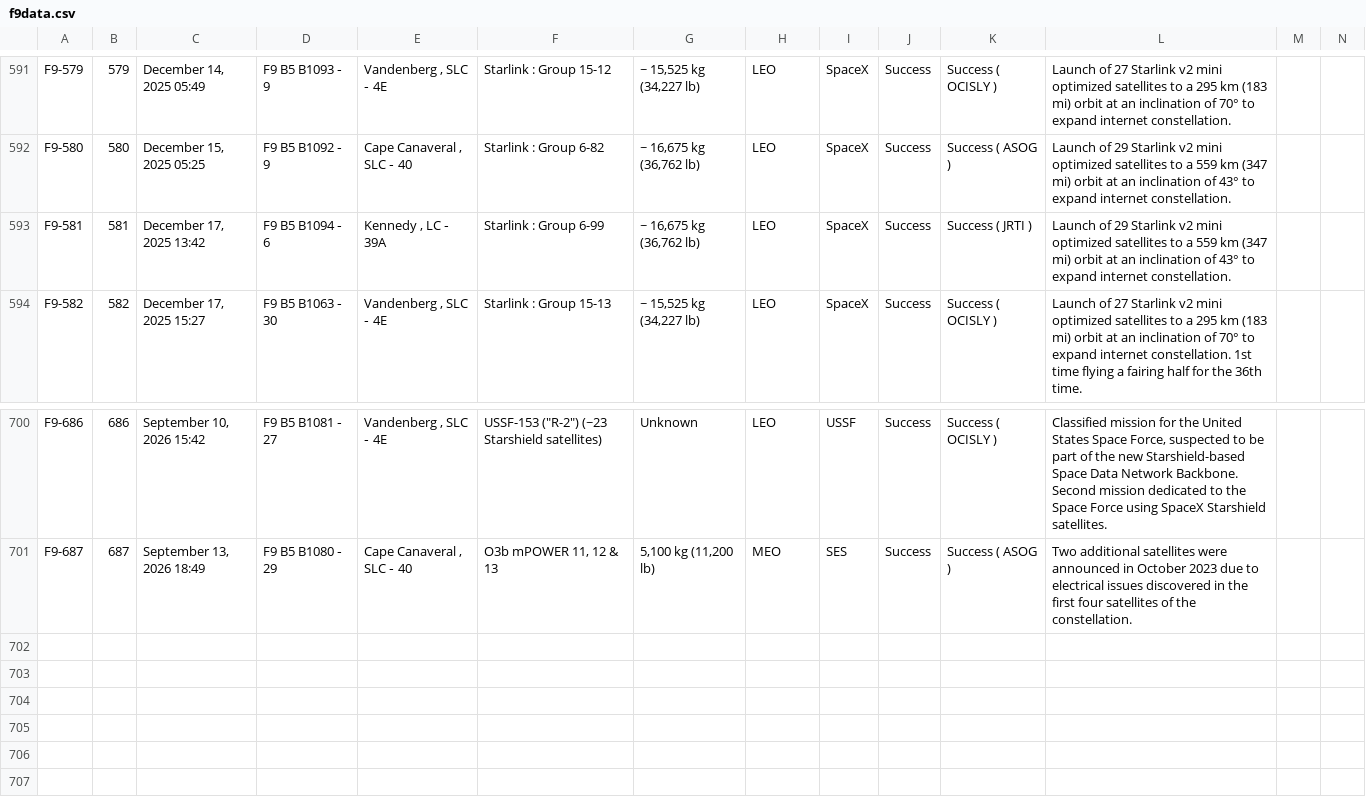
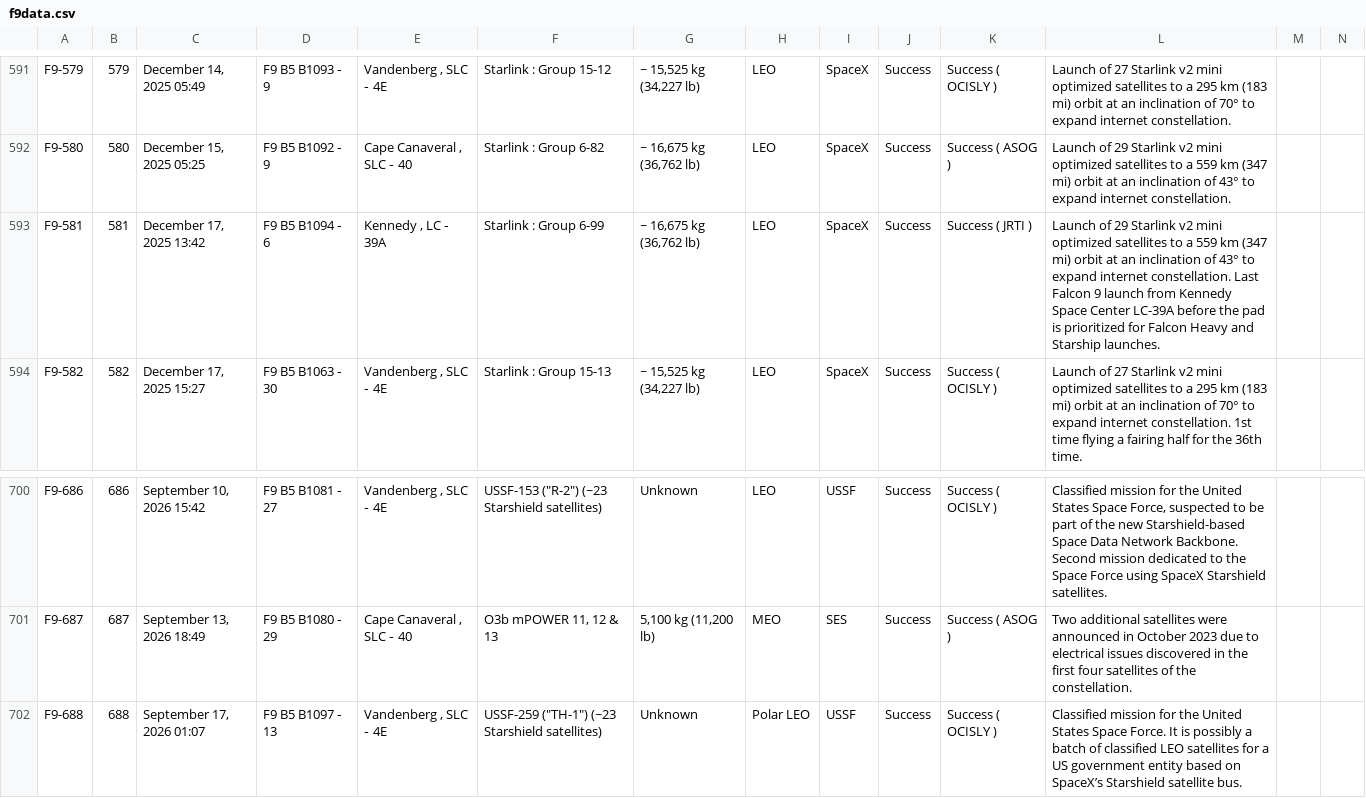
Before and after one commit to szabolcsjaray/3df9, a CSV file: web/f9data.csv, drawn as a sheet; only a part is shown, gaps mark what is left out; rows hold the shown columns only; the diff names each change by its address in the sheet, - before the commit and + after, or states it on an @@ line.

Commit message:
refresh data

```diff
--- a/web/f9data.csv
+++ b/web/f9data.csv
-L593: …internet constellation.
+L593: …internet constellation. Last Falcon 9 launch from Kennedy Space Center LC-39A before the pad is prioritized for Falcon Heavy and Starship launches.
+row 702: F9-688 | 688 | September 17, 2026 01:07 | F9 B5 B1097 ‑ 13 | Vandenberg , SLC ‑ 4E | USSF-259 ("TH-1") (~23 Starshield satellites) | Unknown | Polar LEO | USSF | Success | Success ( OCISLY ) | Classified mission for the United States Space Force. It is possibly a batch of classified LEO satellites for a US government entity based on SpaceX’s Starshield satellite bus.
```
